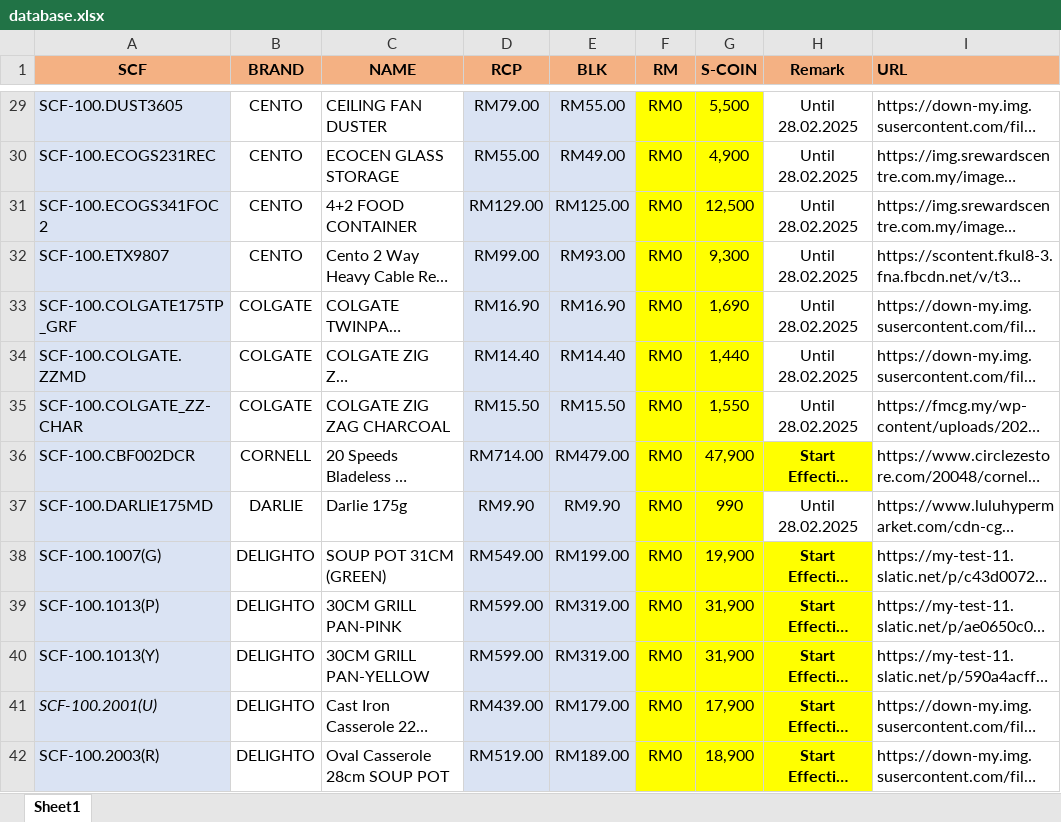
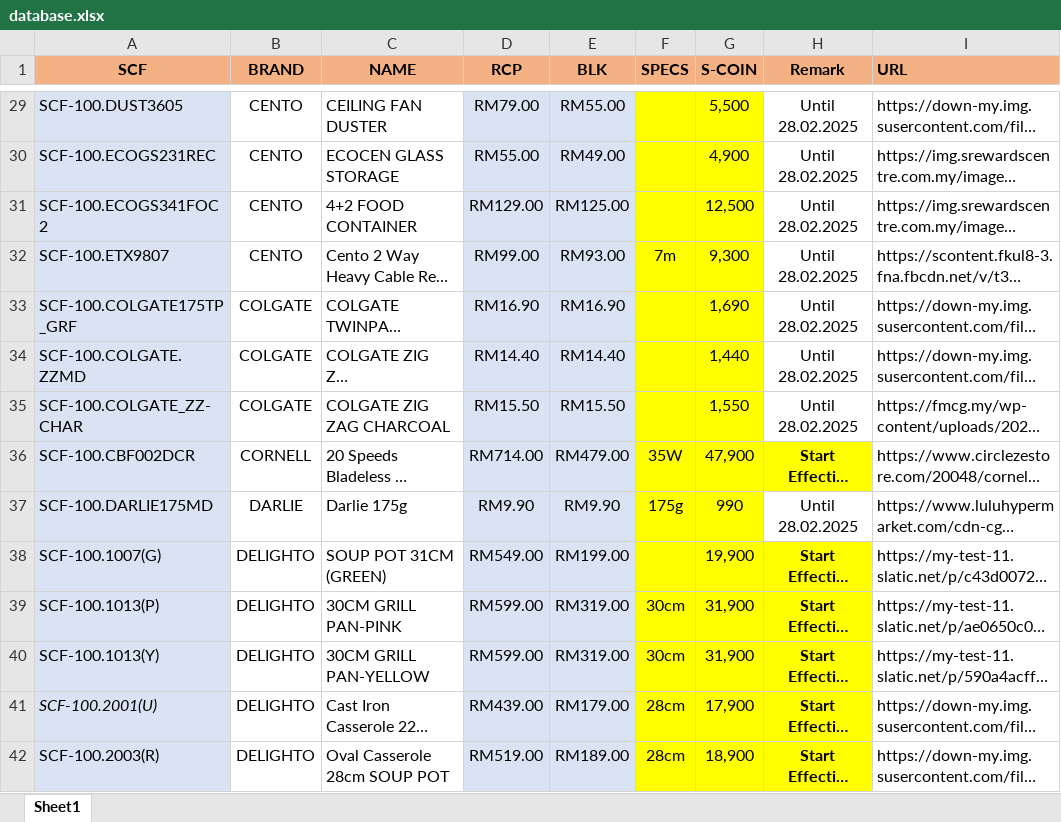
Before and after one commit to senhengtemerloh/MyRewards_FEB25, an Excel workbook: database.xlsx, sheet Sheet1, drawn as a sheet; only a part is shown, gaps mark what is left out; long unchanged cells end in …; values as stored, in another font and other column widths than the file's, no borders; the diff covers the shown part only; the diff names each change by its address in the sheet, - before the commit and + after, or states it on an @@ line.

```diff
--- a/database.xlsx (sheet Sheet1)
+++ b/database.xlsx (sheet Sheet1)
-F1: RM
+F1: SPECS
-F29:F31 (SPECS): RM0
+F29:F31 (SPECS): (empty)
-F32 (SPECS): RM0
+F32 (SPECS): 7m
-F33:F35 (SPECS): RM0
+F33:F35 (SPECS): (empty)
-F36 (SPECS): RM0
+F36 (SPECS): 35W
-F37 (SPECS): RM0
+F37 (SPECS): 175g
-F38 (SPECS): RM0
+F38 (SPECS): (empty)
-F39:F40 (SPECS): RM0
+F39:F40 (SPECS): 30cm
-F41:F42 (SPECS): RM0
+F41:F42 (SPECS): 28cm
```
Also changed, not shown: 3 added rows, 211 edited cells and cell formats elsewhere in this sheet.
